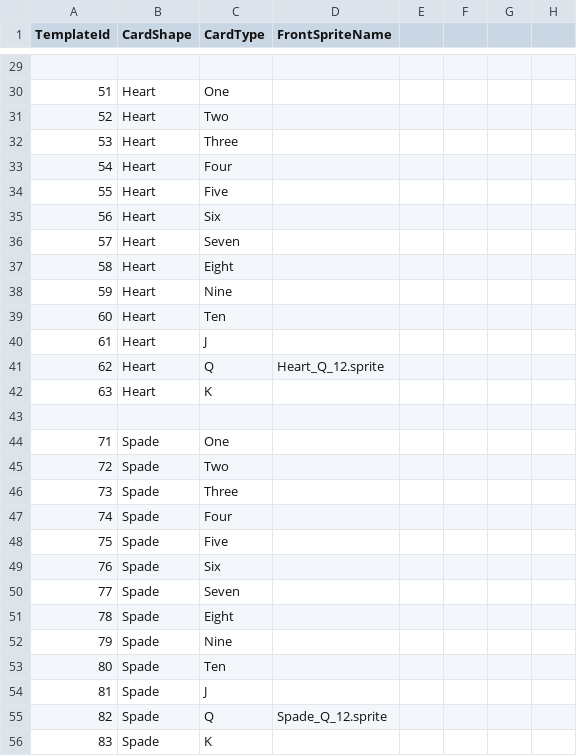
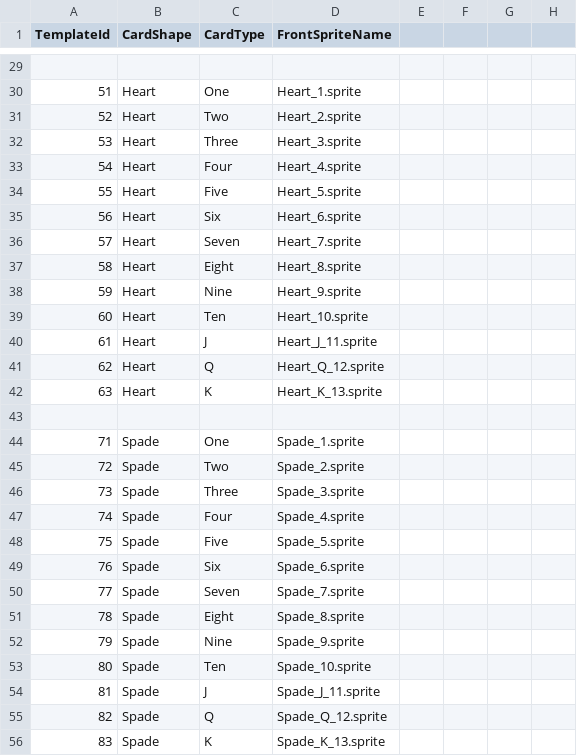
Before and after one commit to klanetho2003/Card_Renewal, a CSV file: Card_Renewal/Assets/@Resources/Data/ExcelData/CardData.csv, drawn as a sheet; only a part is shown, gaps mark what is left out; the diff covers the shown part only.

```diff
--- a/Card_Renewal/Assets/@Resources/Data/ExcelData/CardData.csv
+++ b/Card_Renewal/Assets/@Resources/Data/ExcelData/CardData.csv
@@ -29,28 +29,28 @@ TemplateId,CardShape,CardType,FrontSpriteName,,,,
 ,,,,,,,
-51,Heart,One,,,,,
-52,Heart,Two,,,,,
-53,Heart,Three,,,,,
-54,Heart,Four,,,,,
-55,Heart,Five,,,,,
-56,Heart,Six,,,,,
-57,Heart,Seven,,,,,
-58,Heart,Eight,,,,,
-59,Heart,Nine,,,,,
-60,Heart,Ten,,,,,
-61,Heart,J,,,,,
+51,Heart,One,Heart_1.sprite,,,,
+52,Heart,Two,Heart_2.sprite,,,,
+53,Heart,Three,Heart_3.sprite,,,,
+54,Heart,Four,Heart_4.sprite,,,,
+55,Heart,Five,Heart_5.sprite,,,,
+56,Heart,Six,Heart_6.sprite,,,,
+57,Heart,Seven,Heart_7.sprite,,,,
+58,Heart,Eight,Heart_8.sprite,,,,
+59,Heart,Nine,Heart_9.sprite,,,,
+60,Heart,Ten,Heart_10.sprite,,,,
+61,Heart,J,Heart_J_11.sprite,,,,
 62,Heart,Q,Heart_Q_12.sprite,,,,
-63,Heart,K,,,,,
+63,Heart,K,Heart_K_13.sprite,,,,
 ,,,,,,,
-71,Spade,One,,,,,
-72,Spade,Two,,,,,
-73,Spade,Three,,,,,
-74,Spade,Four,,,,,
-75,Spade,Five,,,,,
-76,Spade,Six,,,,,
-77,Spade,Seven,,,,,
-78,Spade,Eight,,,,,
-79,Spade,Nine,,,,,
-80,Spade,Ten,,,,,
-81,Spade,J,,,,,
+71,Spade,One,Spade_1.sprite,,,,
+72,Spade,Two,Spade_2.sprite,,,,
+73,Spade,Three,Spade_3.sprite,,,,
+74,Spade,Four,Spade_4.sprite,,,,
+75,Spade,Five,Spade_5.sprite,,,,
+76,Spade,Six,Spade_6.sprite,,,,
+77,Spade,Seven,Spade_7.sprite,,,,
+78,Spade,Eight,Spade_8.sprite,,,,
+79,Spade,Nine,Spade_9.sprite,,,,
+80,Spade,Ten,Spade_10.sprite,,,,
+81,Spade,J,Spade_J_11.sprite,,,,
 82,Spade,Q,Spade_Q_12.sprite,,,,
-83,Spade,K,,,,,
+83,Spade,K,Spade_K_13.sprite,,,,
```
Also changed, not shown: 2 added rows and 26 edited cells elsewhere in this file, 57 other files.
